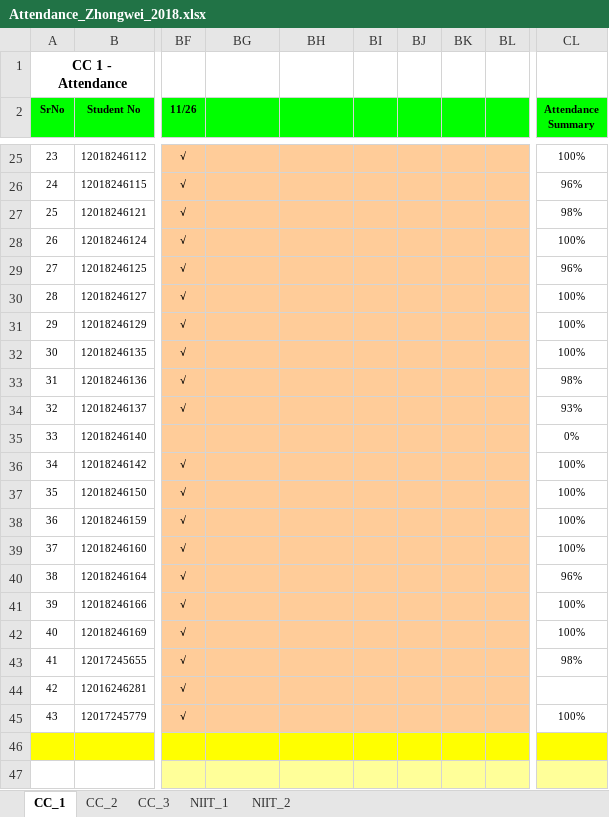
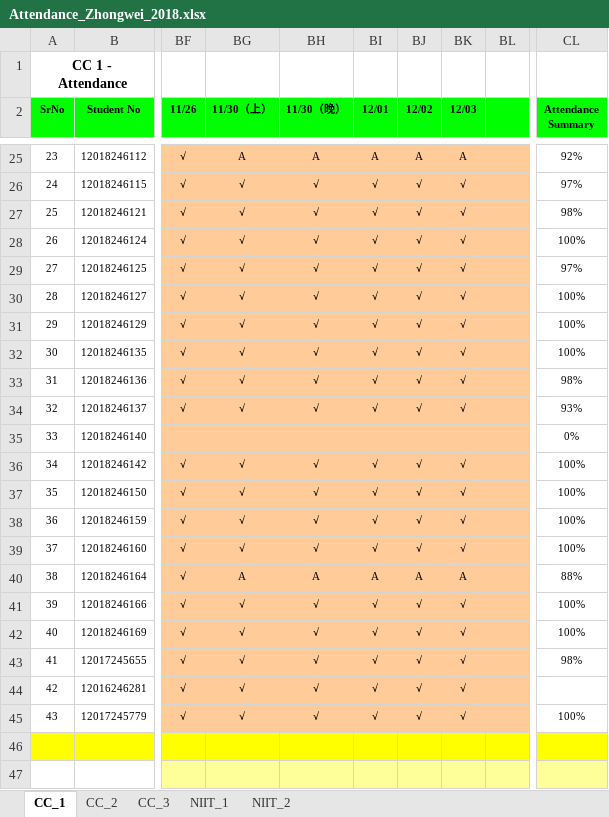
Before and after one commit to niit-nxu/Sept-2020---Jan-2021, an Excel workbook: Grade 2018/Attendance/Attendance_Zhongwei_2018.xlsx, sheet CC_1, drawn as a sheet; only a part is shown, gaps mark what is left out; values as stored, in another font and other column widths than the file's, no borders; conditional formats not drawn; the diff covers the shown part only; the diff names each change by its address in the sheet, - before the commit and + after, or states it on an @@ line.

```diff
--- a/Grade 2018/Attendance/Attendance_Zhongwei_2018.xlsx (sheet CC_1)
+++ b/Grade 2018/Attendance/Attendance_Zhongwei_2018.xlsx (sheet CC_1)
-BG2: (empty)
+BG2: 11/30（上）
-BH2: (empty)
+BH2: 11/30（晚）
-BI2: (empty)
+BI2: 12/01
-BJ2: (empty)
+BJ2: 12/02
-BK2: (empty)
+BK2: 12/03
-BG25 (11/30（上）): (empty)
+BG25 (11/30（上）): A
-BH25 (11/30（晚）): (empty)
+BH25 (11/30（晚）): A
-BI25 (12/01): (empty)
+BI25 (12/01): A
-BJ25 (12/02): (empty)
+BJ25 (12/02): A
-BK25 (12/03): (empty)
+BK25 (12/03): A
-CL25 (Attendance Summary): 100%
+CL25 (Attendance Summary): 92%
-BG26:BG34 (11/30（上）): (empty)
+BG26:BG34 (11/30（上）): √
-BH26:BH34 (11/30（晚）): (empty)
+BH26:BH34 (11/30（晚）): √
-BI26:BI34 (12/01): (empty)
+BI26:BI34 (12/01): √
-BJ26:BJ34 (12/02): (empty)
+BJ26:BJ34 (12/02): √
-BK26:BK34 (12/03): (empty)
+BK26:BK34 (12/03): √
-CL26 (Attendance Summary): 96%
+CL26 (Attendance Summary): 97%
-CL29 (Attendance Summary): 96%
+CL29 (Attendance Summary): 97%
-BG36:BG39 (11/30（上）): (empty)
+BG36:BG39 (11/30（上）): √
-BH36:BH39 (11/30（晚）): (empty)
+BH36:BH39 (11/30（晚）): √
-BI36:BI39 (12/01): (empty)
+BI36:BI39 (12/01): √
-BJ36:BJ39 (12/02): (empty)
+BJ36:BJ39 (12/02): √
-BK36:BK39 (12/03): (empty)
+BK36:BK39 (12/03): √
-BG40 (11/30（上）): (empty)
+BG40 (11/30（上）): A
-BH40 (11/30（晚）): (empty)
+BH40 (11/30（晚）): A
-BI40 (12/01): (empty)
+BI40 (12/01): A
-BJ40 (12/02): (empty)
+BJ40 (12/02): A
-BK40 (12/03): (empty)
+BK40 (12/03): A
-CL40 (Attendance Summary): 96%
+CL40 (Attendance Summary): 88%
-BG41:BG45 (11/30（上）): (empty)
+BG41:BG45 (11/30（上）): √
-BH41:BH45 (11/30（晚）): (empty)
+BH41:BH45 (11/30（晚）): √
-BI41:BI45 (12/01): (empty)
+BI41:BI45 (12/01): √
-BJ41:BJ45 (12/02): (empty)
+BJ41:BJ45 (12/02): √
-BK41:BK45 (12/03): (empty)
+BK41:BK45 (12/03): √
```
Also changed, not shown: 135 edited cells and cell formats elsewhere in this sheet, sheet CC_2.
